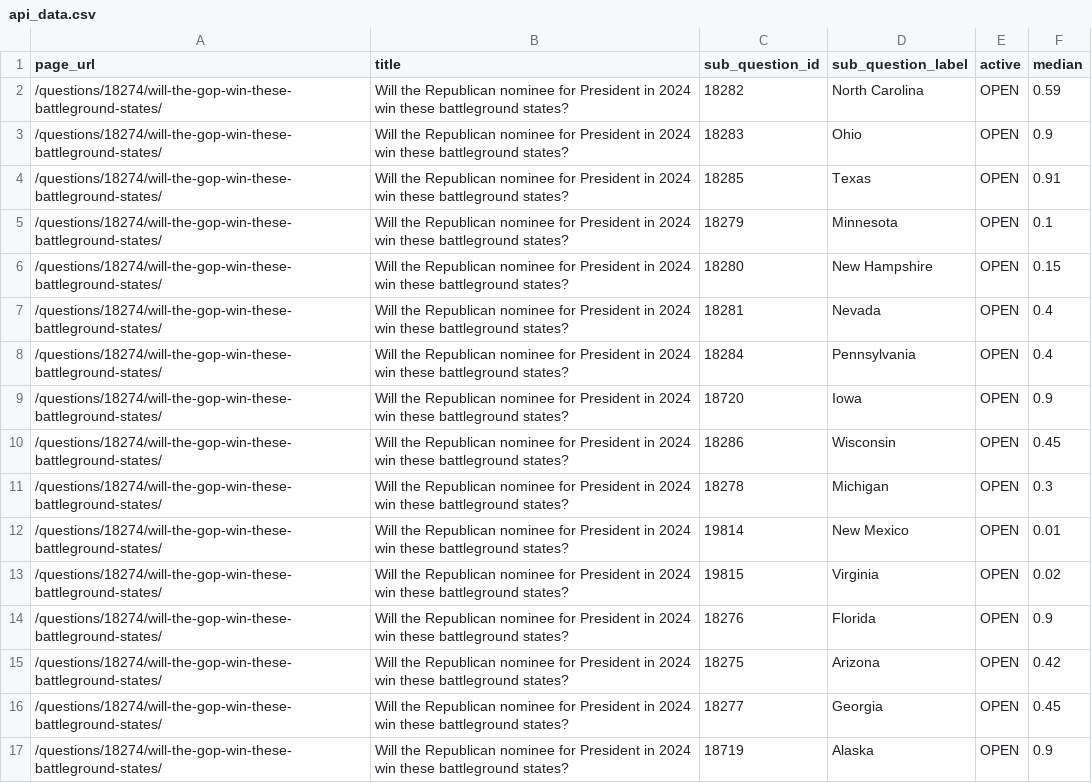
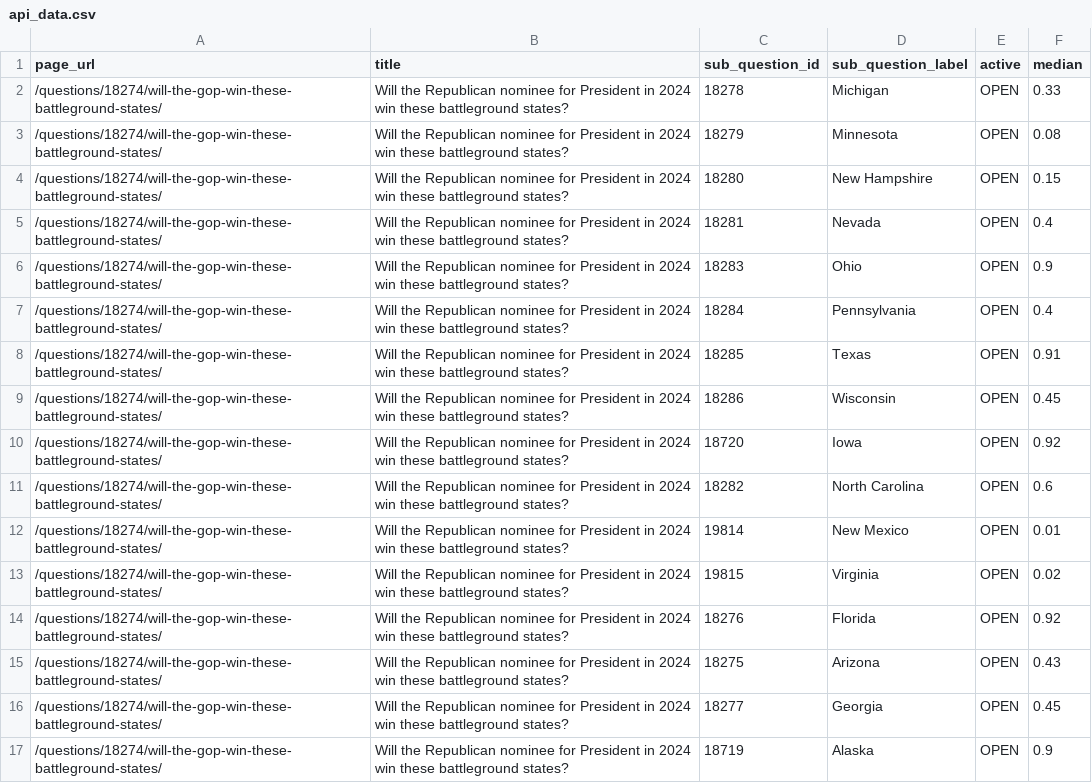
Before and after one commit to ryooan/metaculus-world-map, a CSV file: api_data.csv, drawn as a sheet.

```diff
--- a/api_data.csv
+++ b/api_data.csv
@@ -1,16 +1,16 @@
 page_url,title,sub_question_id,sub_question_label,active,median
-/questions/18274/will-the-gop-win-these-battleground-states/,Will the Republican nominee for President in 2024 win these battleground states?,18282,North Carolina,OPEN,0.59
-/questions/18274/will-the-gop-win-these-battleground-states/,Will the Republican nominee for President in 2024 win these battleground states?,18283,Ohio,OPEN,0.9
-/questions/18274/will-the-gop-win-these-battleground-states/,Will the Republican nominee for President in 2024 win these battleground states?,18285,Texas,OPEN,0.91
-/questions/18274/will-the-gop-win-these-battleground-states/,Will the Republican nominee for President in 2024 win these battleground states?,18279,Minnesota,OPEN,0.1
+/questions/18274/will-the-gop-win-these-battleground-states/,Will the Republican nominee for President in 2024 win these battleground states?,18278,Michigan,OPEN,0.33
+/questions/18274/will-the-gop-win-these-battleground-states/,Will the Republican nominee for President in 2024 win these battleground states?,18279,Minnesota,OPEN,0.08
 /questions/18274/will-the-gop-win-these-battleground-states/,Will the Republican nominee for President in 2024 win these battleground states?,18280,New Hampshire,OPEN,0.15
 /questions/18274/will-the-gop-win-these-battleground-states/,Will the Republican nominee for President in 2024 win these battleground states?,18281,Nevada,OPEN,0.4
+/questions/18274/will-the-gop-win-these-battleground-states/,Will the Republican nominee for President in 2024 win these battleground states?,18283,Ohio,OPEN,0.9
 /questions/18274/will-the-gop-win-these-battleground-states/,Will the Republican nominee for President in 2024 win these battleground states?,18284,Pennsylvania,OPEN,0.4
-/questions/18274/will-the-gop-win-these-battleground-states/,Will the Republican nominee for President in 2024 win these battleground states?,18720,Iowa,OPEN,0.9
+/questions/18274/will-the-gop-win-these-battleground-states/,Will the Republican nominee for President in 2024 win these battleground states?,18285,Texas,OPEN,0.91
 /questions/18274/will-the-gop-win-these-battleground-states/,Will the Republican nominee for President in 2024 win these battleground states?,18286,Wisconsin,OPEN,0.45
-/questions/18274/will-the-gop-win-these-battleground-states/,Will the Republican nominee for President in 2024 win these battleground states?,18278,Michigan,OPEN,0.3
+/questions/18274/will-the-gop-win-these-battleground-states/,Will the Republican nominee for President in 2024 win these battleground states?,18720,Iowa,OPEN,0.92
+/questions/18274/will-the-gop-win-these-battleground-states/,Will the Republican nominee for President in 2024 win these battleground states?,18282,North Carolina,OPEN,0.6
 /questions/18274/will-the-gop-win-these-battleground-states/,Will the Republican nominee for President in 2024 win these battleground states?,19814,New Mexico,OPEN,0.01
 /questions/18274/will-the-gop-win-these-battleground-states/,Will the Republican nominee for President in 2024 win these battleground states?,19815,Virginia,OPEN,0.02
-/questions/18274/will-the-gop-win-these-battleground-states/,Will the Republican nominee for President in 2024 win these battleground states?,18276,Florida,OPEN,0.9
-/questions/18274/will-the-gop-win-these-battleground-states/,Will the Republican nominee for President in 2024 win these battleground states?,18275,Arizona,OPEN,0.42
+/questions/18274/will-the-gop-win-these-battleground-states/,Will the Republican nominee for President in 2024 win these battleground states?,18276,Florida,OPEN,0.92
+/questions/18274/will-the-gop-win-these-battleground-states/,Will the Republican nominee for President in 2024 win these battleground states?,18275,Arizona,OPEN,0.43
 /questions/18274/will-the-gop-win-these-battleground-states/,Will the Republican nominee for President in 2024 win these battleground states?,18277,Georgia,OPEN,0.45
```
Also changed, not shown: d_nominee.csv, r_nominee.csv.
